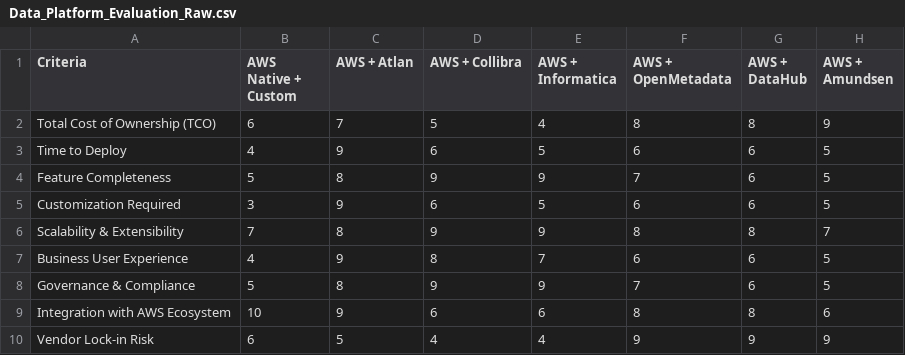
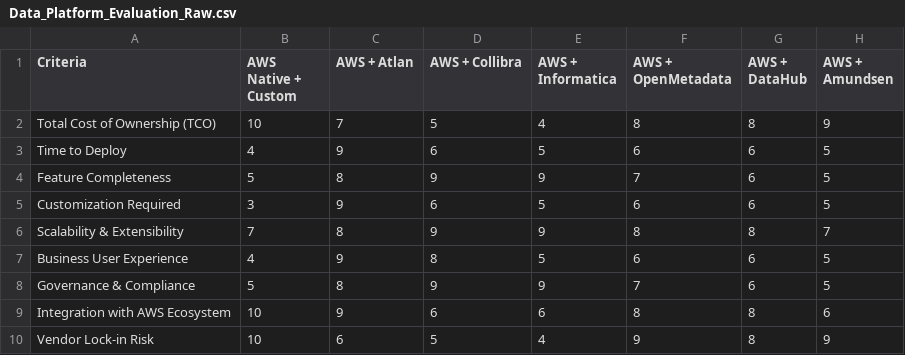
Before and after one commit to cas-cognitrek/data-platform-dashboard, a CSV file: Data_Platform_Evaluation_Raw.csv, drawn as a sheet.

```diff
--- a/Data_Platform_Evaluation_Raw.csv
+++ b/Data_Platform_Evaluation_Raw.csv
@@ -1,3 +1,3 @@
 Criteria,AWS Native + Custom,AWS + Atlan,AWS + Collibra,AWS + Informatica,AWS + OpenMetadata,AWS + DataHub,AWS + Amundsen
-Total Cost of Ownership (TCO),6,7,5,4,8,8,9
+Total Cost of Ownership (TCO),10,7,5,4,8,8,9
 Time to Deploy,4,9,6,5,6,6,5
@@ -6,5 +6,5 @@ Customization Required,3,9,6,5,6,6,5
 Scalability & Extensibility,7,8,9,9,8,8,7
-Business User Experience,4,9,8,7,6,6,5
+Business User Experience,4,9,8,5,6,6,5
 Governance & Compliance,5,8,9,9,7,6,5
 Integration with AWS Ecosystem,10,9,6,6,8,8,6
-Vendor Lock-in Risk,6,5,4,4,9,9,9
+Vendor Lock-in Risk,10,6,5,4,9,8,9
```
Also changed, not shown: 23 other files.
